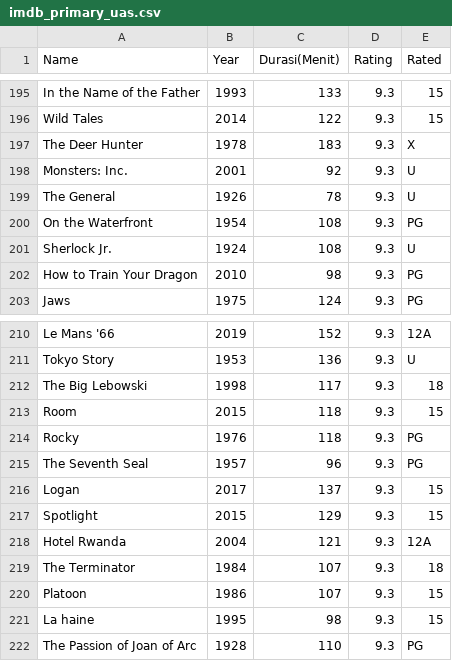
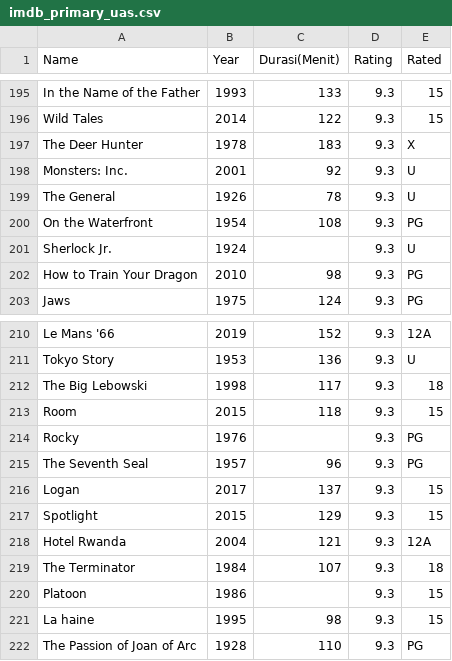
Before and after one commit to Rizukaf-id/UAS-VISUALISASI-DATA, a CSV file: data/imdb_primary_uas.csv, drawn as a sheet; only a part is shown, gaps mark what is left out; the diff covers the shown part only.

```diff
--- a/data/imdb_primary_uas.csv
+++ b/data/imdb_primary_uas.csv
@@ -200,3 +200,3 @@ The General,1926,78,9.3,U
 On the Waterfront,1954,108,9.3,PG
-Sherlock Jr.,1924,108,9.3,U
+Sherlock Jr.,1924,,9.3,U
 How to Train Your Dragon,2010,98,9.3,PG
@@ -213,3 +213,3 @@ The Big Lebowski,1998,117,9.3,18
 Room,2015,118,9.3,15
-Rocky,1976,118,9.3,PG
+Rocky,1976,,9.3,PG
 The Seventh Seal,1957,96,9.3,PG
@@ -219,3 +219,3 @@ Hotel Rwanda,2004,121,9.3,12A
 The Terminator,1984,107,9.3,18
-Platoon,1986,107,9.3,15
+Platoon,1986,,9.3,15
 La haine,1995,98,9.3,15
```
Also changed, not shown: 1 moved row and 4 edited cells elsewhere in this file, 3 other files.
